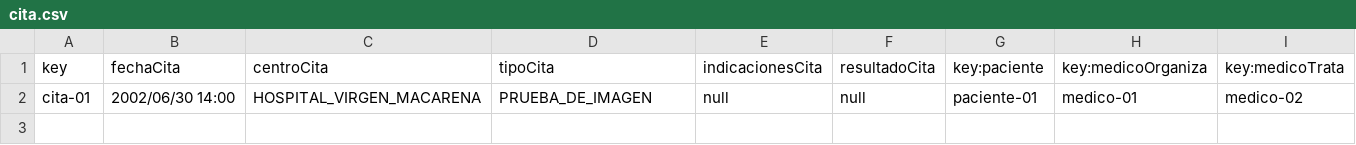
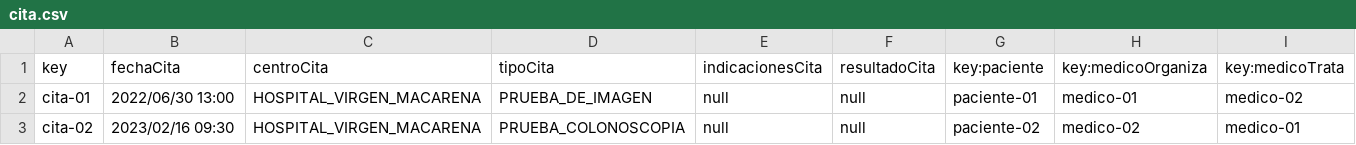
Before and after one commit to aleingmar/TAE-Git-ProyectoPAIs, a CSV file: TAE-PAIs-AleIsra-23.5.0/src/main/webapp/WEB-INF/resources/sample-data/cita.csv, drawn as a sheet.

```diff
--- a/TAE-PAIs-AleIsra-23.5.0/src/main/webapp/WEB-INF/resources/sample-data/cita.csv
+++ b/TAE-PAIs-AleIsra-23.5.0/src/main/webapp/WEB-INF/resources/sample-data/cita.csv
@@ -1,2 +1,3 @@
 key,fechaCita,centroCita,tipoCita,indicacionesCita,resultadoCita,key:paciente,key:medicoOrganiza,key:medicoTrata
-cita-01,2002/06/30 14:00,HOSPITAL_VIRGEN_MACARENA,PRUEBA_DE_IMAGEN,null,null,paciente-01,medico-01,medico-02
+cita-01,2022/06/30 13:00,HOSPITAL_VIRGEN_MACARENA,PRUEBA_DE_IMAGEN,null,null,paciente-01,medico-01,medico-02
+cita-02,2023/02/16 09:30,HOSPITAL_VIRGEN_MACARENA,PRUEBA_COLONOSCOPIA,null,null,paciente-02,medico-02,medico-01
```
Also changed, not shown: TAE-PAIs-AleIsra-23.5.0/src/main/webapp/WEB-INF/resources/sample-data/ingreso.csv, TAE-PAIs-AleIsra-23.5.0/src/main/webapp/WEB-INF/resources/sample-data/user-account.csv, 2 other files.
